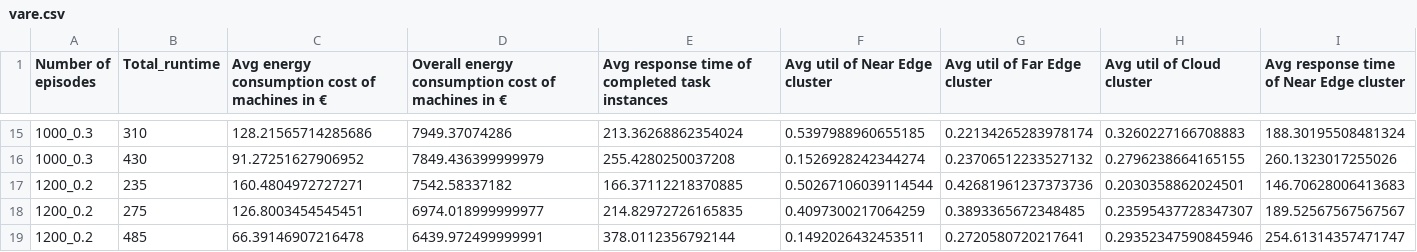
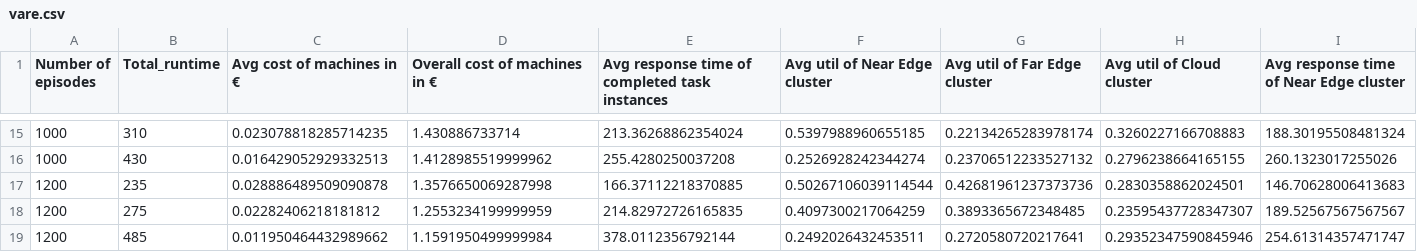
Before and after one commit to FC-Li/CloudSimPy, a CSV file: playground/DAG/extracted_data/vare.csv, drawn as a sheet; only a part is shown, gaps mark what is left out; the diff covers the shown part only; the diff names each change by its address in the sheet, - before the commit and + after, or states it on an @@ line.

```diff
--- a/playground/DAG/extracted_data/vare.csv
+++ b/playground/DAG/extracted_data/vare.csv
-C1: Avg energy consumption cost of machines in €
+C1: Avg cost of machines in €
-D1: Overall energy consumption cost of machines in €
+D1: Overall cost of machines in €
-A15:A16 (Number of episodes): 1000_0.3
+A15:A16 (Number of episodes): 1000
-C15 (Avg cost of machines in €): 128.21565714285686
+C15 (Avg cost of machines in €): 0.023078818285714235
-D15 (Overall cost of machines in €): 7949.37074286
+D15 (Overall cost of machines in €): 1.430886733714
-C16 (Avg cost of machines in €): 91.27251627906952
+C16 (Avg cost of machines in €): 0.016429052929332513
-D16 (Overall cost of machines in €): 7849.436399999979
+D16 (Overall cost of machines in €): 1.4128985519999962
-F16 (Avg util of Near Edge cluster): 0.1526928242344274
+F16 (Avg util of Near Edge cluster): 0.2526928242344274
-A17:A19 (Number of episodes): 1200_0.2
+A17:A19 (Number of episodes): 1200
-C17 (Avg cost of machines in €): 160.4804972727271
+C17 (Avg cost of machines in €): 0.028886489509090878
-D17 (Overall cost of machines in €): 7542.58337182
+D17 (Overall cost of machines in €): 1.3576650069287998
-H17 (Avg util of Cloud cluster): 0.2030358862024501
+H17 (Avg util of Cloud cluster): 0.2830358862024501
-C18 (Avg cost of machines in €): 126.8003454545451
+C18 (Avg cost of machines in €): 0.02282406218181812
-D18 (Overall cost of machines in €): 6974.018999999977
+D18 (Overall cost of machines in €): 1.2553234199999959
-C19 (Avg cost of machines in €): 66.39146907216478
+C19 (Avg cost of machines in €): 0.011950464432989662
-D19 (Overall cost of machines in €): 6439.972499999991
+D19 (Overall cost of machines in €): 1.1591950499999984
-F19 (Avg util of Near Edge cluster): 0.1492026432453511
+F19 (Avg util of Near Edge cluster): 0.2492026432453511
```
Also changed, not shown: 40 edited cells elsewhere in this file, playground/DAG/extracted_data/04e.csv, playground/DAG/extracted_data/data.csv, 5 other files.
